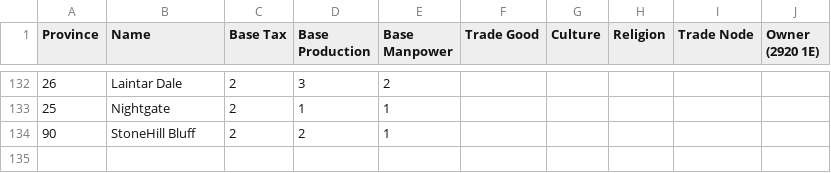
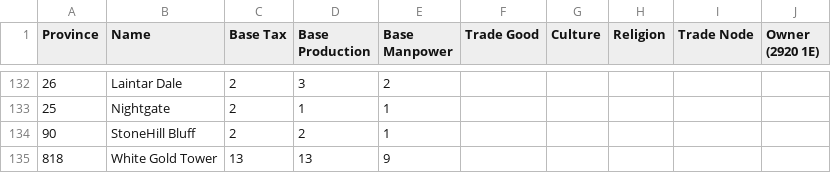
Before and after one commit to toilercleaner666/nirn, a CSV file: DevMap.csv, drawn as a sheet; only a part is shown, gaps mark what is left out; the diff names each change by its address in the sheet, - before the commit and + after, or states it on an @@ line.

Commit message:
Update DevMap.csv

```diff
--- a/DevMap.csv
+++ b/DevMap.csv
+row 135: 818 | White Gold Tower | 13 | 13 | 9
```
